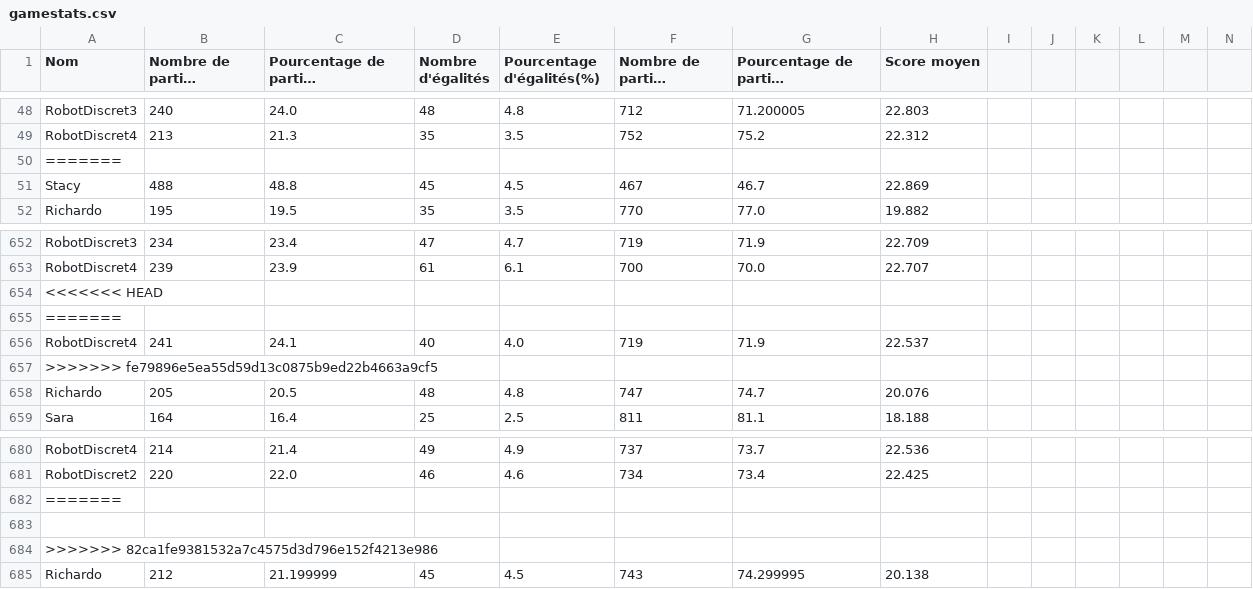
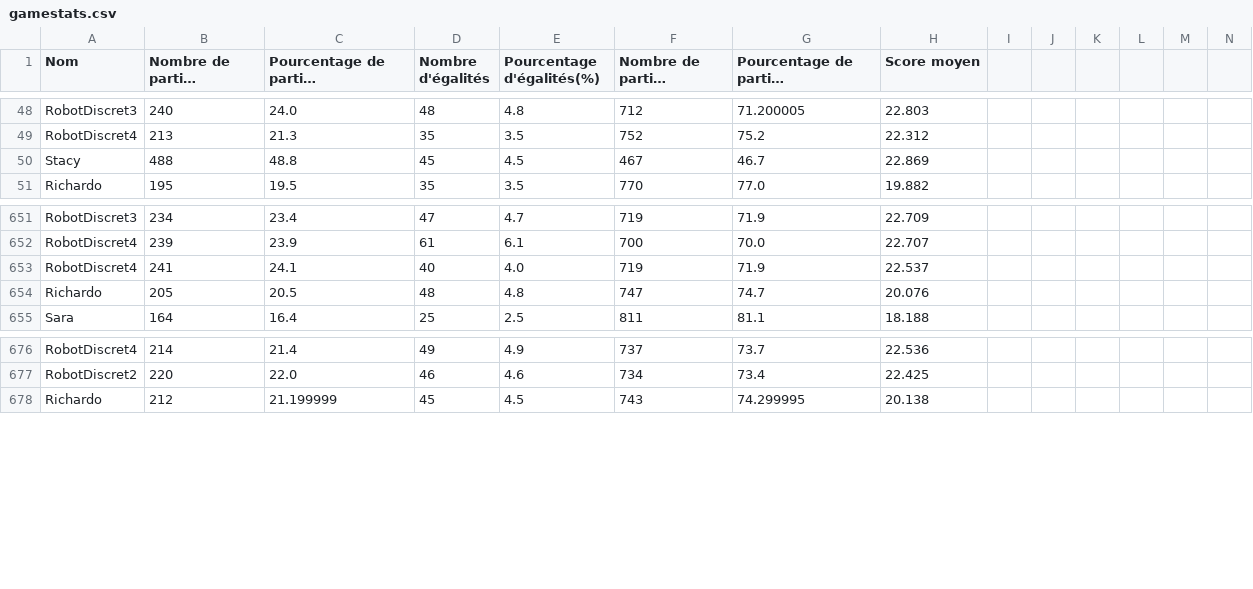
Before and after one commit to AlbanFALCOZ/Citadelles, a CSV file: stats/gamestats.csv, drawn as a sheet; only a part is shown, gaps mark what is left out; long unchanged cells end in …; rows hold the shown columns only; the diff names each change by its address in the sheet, - before the commit and + after, or states it on an @@ line.

```diff
--- a/stats/gamestats.csv
+++ b/stats/gamestats.csv
-row 50: =======
-row 654: <<<<<<< HEAD
-row 655: =======
-row 657: >>>>>>> fe79896e5ea55d59d13c0875b9ed22b4663a9cf5
-row 682: =======
-row 683: (empty)
-row 684: >>>>>>> 82ca1fe9381532a7c4575d3d796e152f4213e986
```
